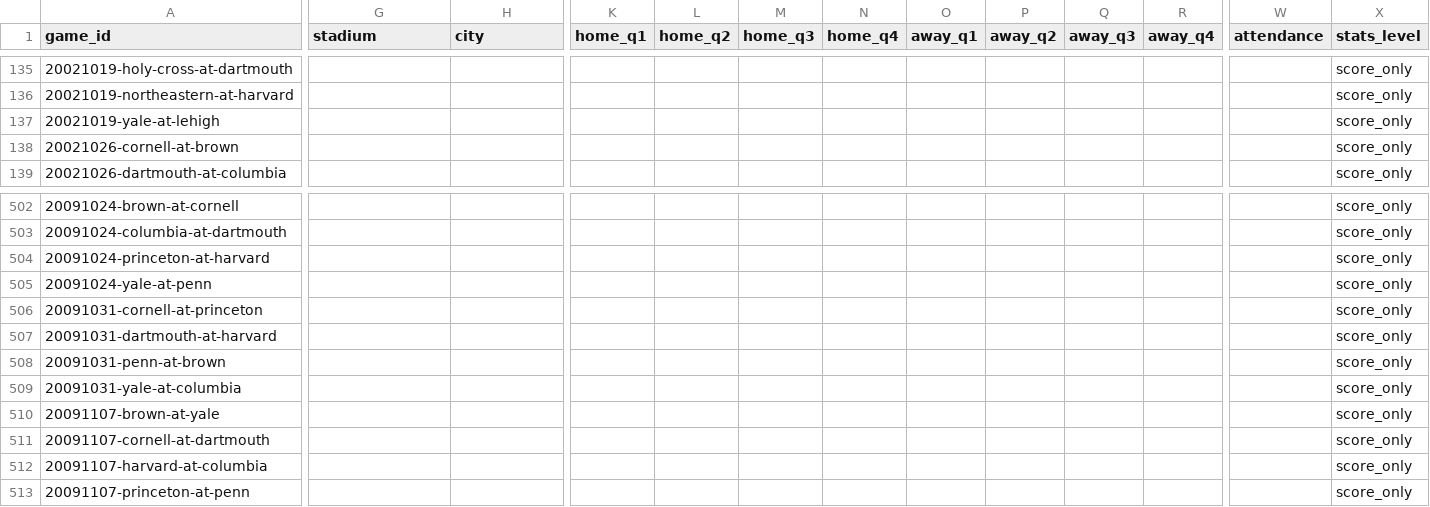
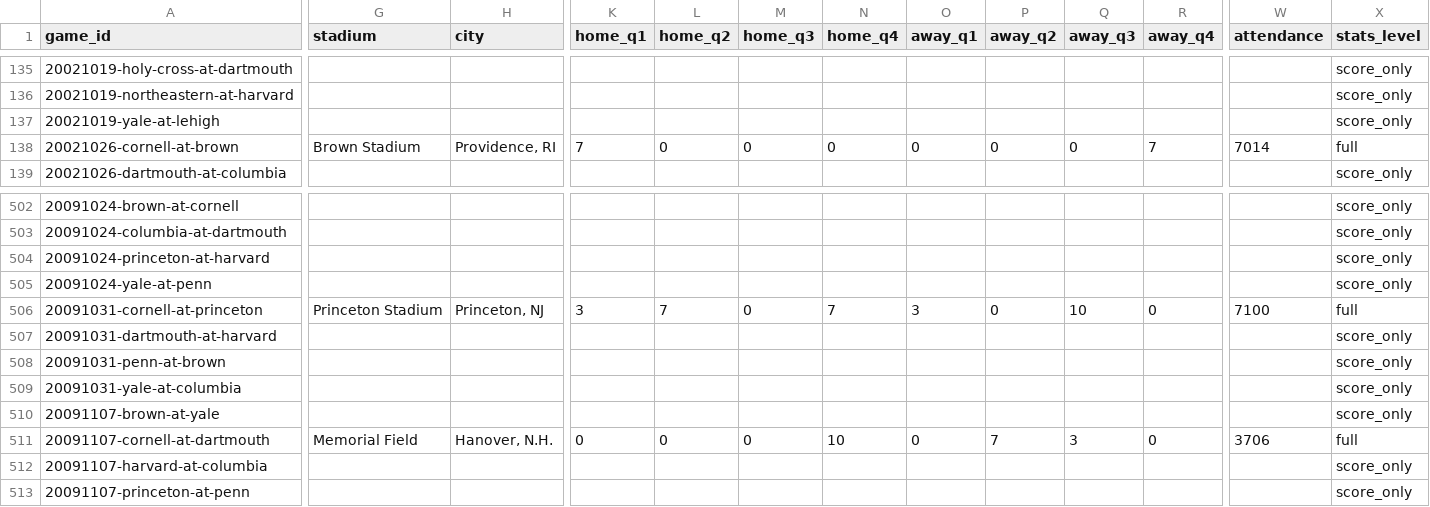
Before and after one commit to JaimeCastrellon/Web-Crawler, a CSV file: data/processed/games.csv, drawn as a sheet; only a part is shown, gaps mark what is left out; the diff covers the shown part only; the diff names each change by its address in the sheet, - before the commit and + after, or states it on an @@ line.

```diff
--- a/data/processed/games.csv
+++ b/data/processed/games.csv
-G138 (stadium): (empty)
+G138 (stadium): Brown Stadium
-H138 (city): (empty)
+H138 (city): Providence, RI
-K138 (home_q1): (empty)
+K138 (home_q1): 7
-L138 (home_q2): (empty)
+L138 (home_q2): 0
-M138 (home_q3): (empty)
+M138 (home_q3): 0
-N138 (home_q4): (empty)
+N138 (home_q4): 0
-O138 (away_q1): (empty)
+O138 (away_q1): 0
-P138 (away_q2): (empty)
+P138 (away_q2): 0
-Q138 (away_q3): (empty)
+Q138 (away_q3): 0
-R138 (away_q4): (empty)
+R138 (away_q4): 7
-W138 (attendance): (empty)
+W138 (attendance): 7014
-X138 (stats_level): score_only
+X138 (stats_level): full
-G506 (stadium): (empty)
+G506 (stadium): Princeton Stadium
-H506 (city): (empty)
+H506 (city): Princeton, NJ
-K506 (home_q1): (empty)
+K506 (home_q1): 3
-L506 (home_q2): (empty)
+L506 (home_q2): 7
-M506 (home_q3): (empty)
+M506 (home_q3): 0
-N506 (home_q4): (empty)
+N506 (home_q4): 7
-O506 (away_q1): (empty)
+O506 (away_q1): 3
-P506 (away_q2): (empty)
+P506 (away_q2): 0
-Q506 (away_q3): (empty)
+Q506 (away_q3): 10
-R506 (away_q4): (empty)
+R506 (away_q4): 0
-W506 (attendance): (empty)
+W506 (attendance): 7100
-X506 (stats_level): score_only
+X506 (stats_level): full
-G511 (stadium): (empty)
+G511 (stadium): Memorial Field
-H511 (city): (empty)
+H511 (city): Hanover, N.H.
-K511 (home_q1): (empty)
+K511 (home_q1): 0
-L511 (home_q2): (empty)
+L511 (home_q2): 0
-M511 (home_q3): (empty)
+M511 (home_q3): 0
-N511 (home_q4): (empty)
+N511 (home_q4): 10
-O511 (away_q1): (empty)
+O511 (away_q1): 0
-P511 (away_q2): (empty)
+P511 (away_q2): 7
-Q511 (away_q3): (empty)
+Q511 (away_q3): 3
-R511 (away_q4): (empty)
+R511 (away_q4): 0
-W511 (attendance): (empty)
+W511 (attendance): 3706
-X511 (stats_level): score_only
+X511 (stats_level): full
```
Also changed, not shown: 36 edited cells elsewhere in this file, data/processed/team_game_stats.csv, data/processed/train/games.csv, 10 other files.
